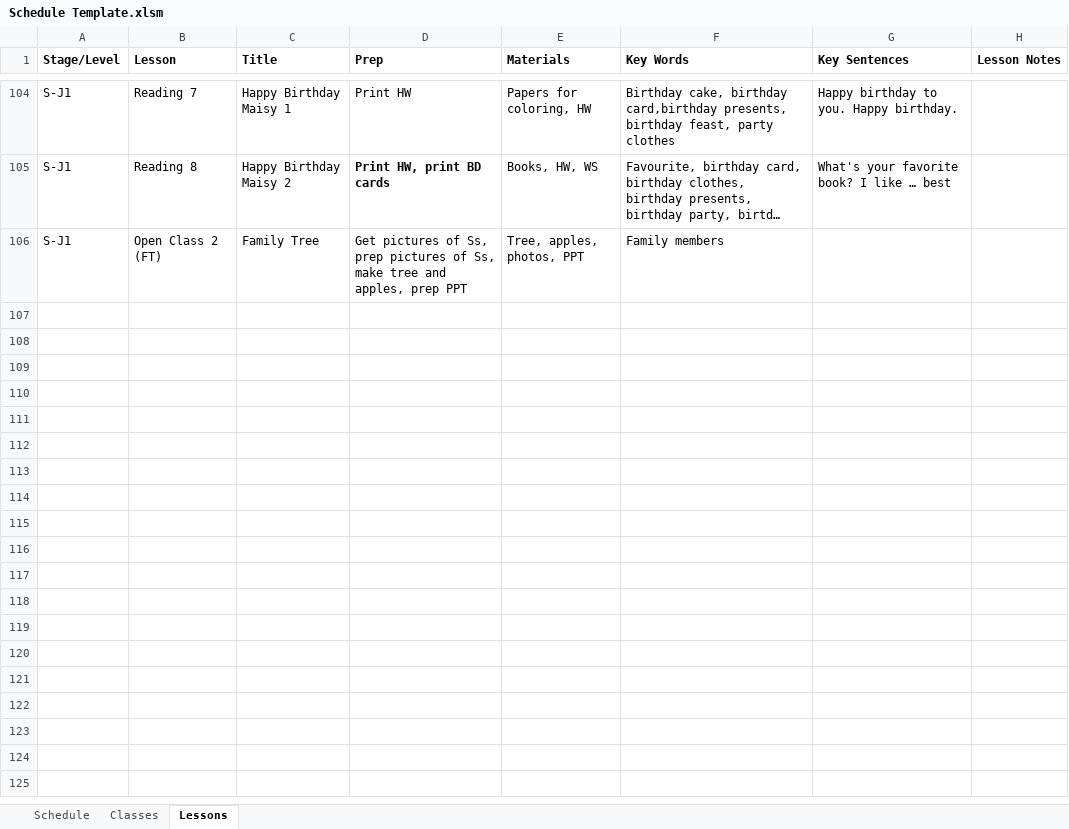
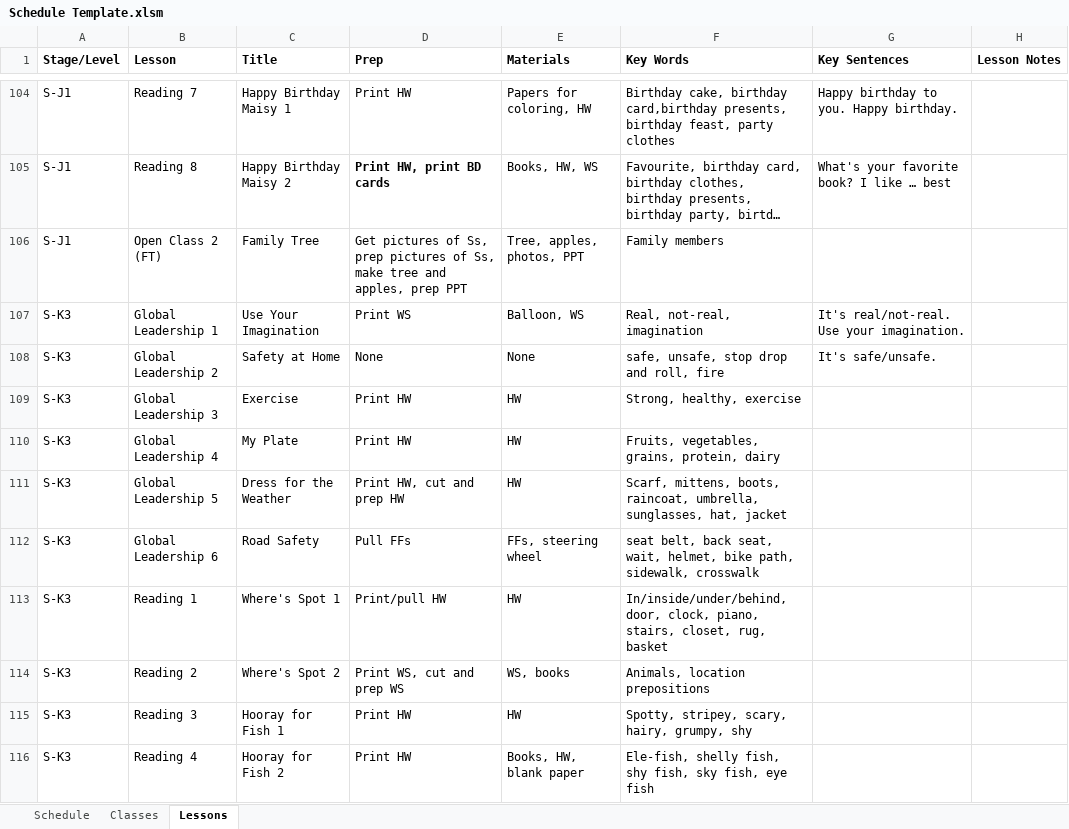
Before and after one commit to doylio/FLScheduleTool, an Excel workbook: Schedule Template.xlsm, sheet Lessons, drawn as a sheet; only a part is shown, gaps mark what is left out; long unchanged cells end in …; values as stored, in another font and other column widths than the file's, no borders; 1 other sheet too large or unreadable and not compared; the diff covers the shown part only; the diff names each change by its address in the sheet, - before the commit and + after, or states it on an @@ line.

```diff
--- a/Schedule Template.xlsm (sheet Lessons)
+++ b/Schedule Template.xlsm (sheet Lessons)
+row 107: S-K3 | Global Leadership 1 | Use Your Imagination | Print WS | Balloon, WS | Real, not-real, imagination | It's real/not-real. Use your imagination.
+row 108: S-K3 | Global Leadership 2 | Safety at Home | None | None | safe, unsafe, stop drop and roll, fire | It's safe/unsafe.
+row 109: S-K3 | Global Leadership 3 | Exercise | Print HW | HW | Strong, healthy, exercise
+row 110: S-K3 | Global Leadership 4 | My Plate | Print HW | HW | Fruits, vegetables, grains, protein, dairy
+row 111: S-K3 | Global Leadership 5 | Dress for the Weather | Print HW, cut and prep HW | HW | Scarf, mittens, boots, raincoat, umbrella, sunglasses, hat, jacket
+row 112: S-K3 | Global Leadership 6 | Road Safety | Pull FFs | FFs, steering wheel | seat belt, back seat, wait, helmet, bike path, sidewalk, crosswalk
+row 113: S-K3 | Reading 1 | Where's Spot 1 | Print/pull HW | HW | In/inside/under/behind, door, clock, piano, stairs, closet, rug, basket
+row 114: S-K3 | Reading 2 | Where's Spot 2 | Print WS, cut and prep WS | WS, books | Animals, location prepositions
+row 115: S-K3 | Reading 3 | Hooray for Fish 1 | Print HW | HW | Spotty, stripey, scary, hairy, grumpy, shy
+row 116: S-K3 | Reading 4 | Hooray for Fish 2 | Print HW | Books, HW, blank paper | Ele-fish, shelly fish, shy fish, sky fish, eye fish
```
Also changed, not shown: 60 added rows elsewhere in this sheet, sheet Classes, 1 other file.
